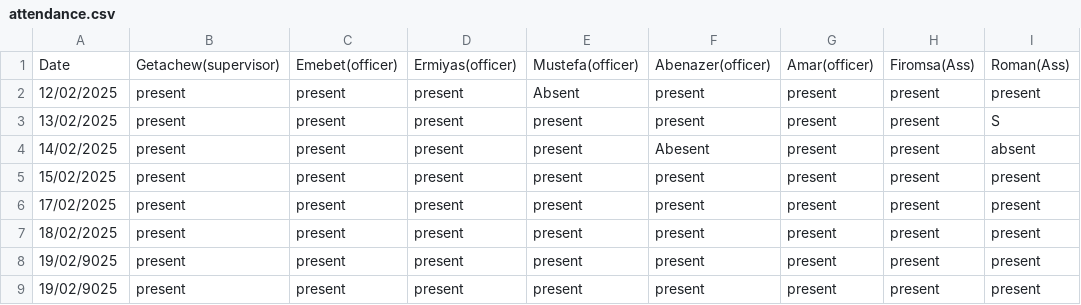
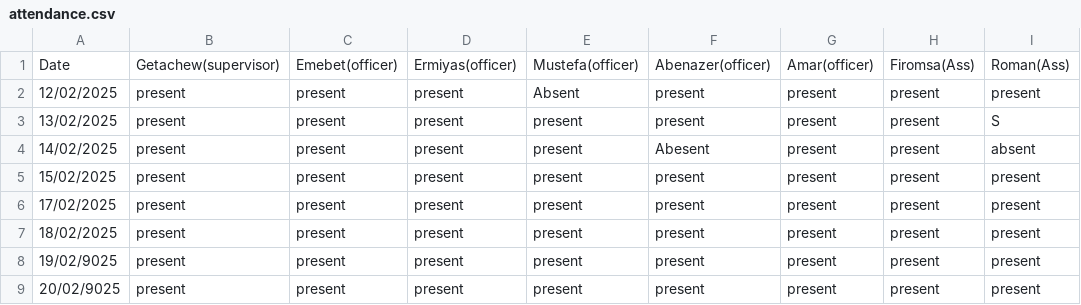
Before and after one commit to kersa-national-id-daily-report/registration_reports, a CSV file: attendance.csv, drawn as a sheet.

Commit message:
Update attendance.csv

```diff
--- a/attendance.csv
+++ b/attendance.csv
@@ -8,2 +8,2 @@ Date,Getachew(supervisor),Emebet(officer),Ermiyas(officer),Mustefa(officer),Aben
 19/02/9025,present,present,present,present,present,present,present,present
-19/02/9025,present,present,present,present,present,present,present,present
+20/02/9025,present,present,present,present,present,present,present,present
```
